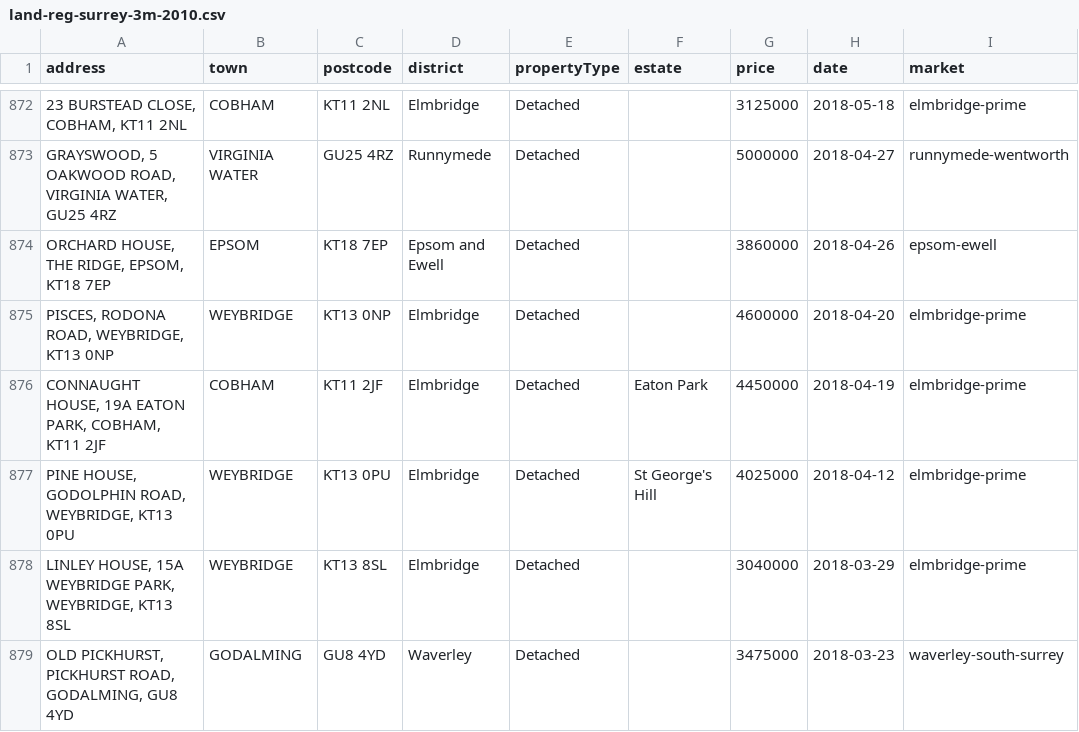
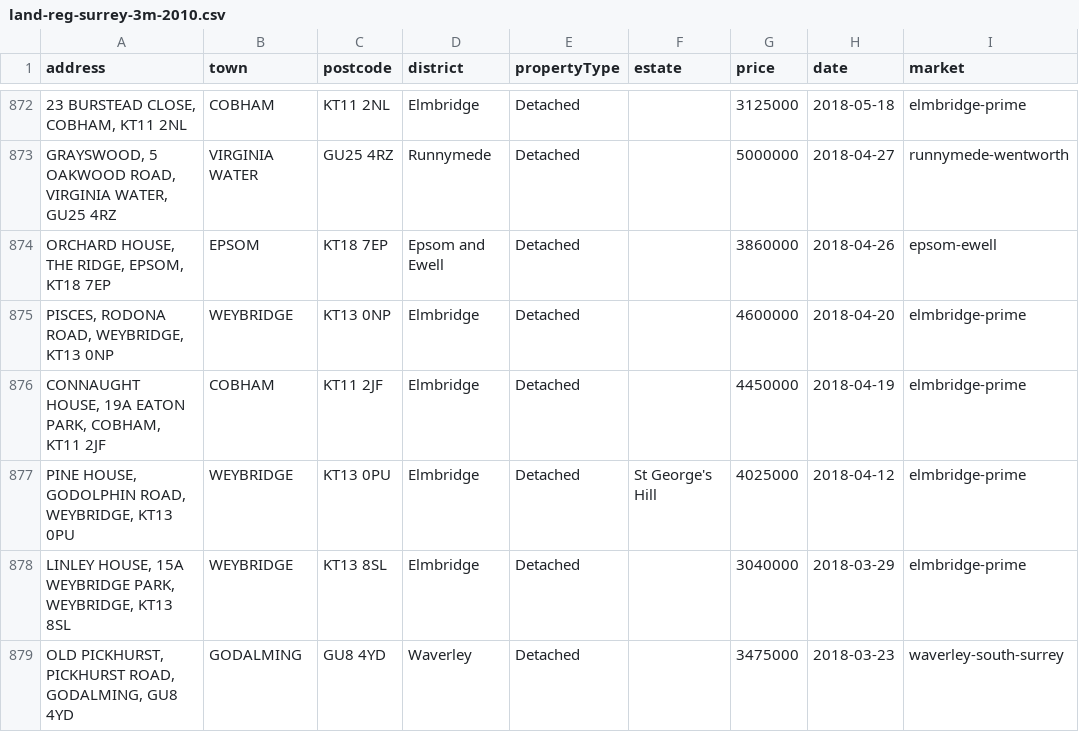
Before and after one commit to surreyhillsprime/insight-data, a CSV file: work/land-reg-surrey-3m-2010.csv, drawn as a sheet; only a part is shown, gaps mark what is left out; the diff covers the shown part only; the diff names each change by its address in the sheet, - before the commit and + after, or states it on an @@ line.

```diff
--- a/work/land-reg-surrey-3m-2010.csv
+++ b/work/land-reg-surrey-3m-2010.csv
-F876 (estate): Eaton Park
+F876 (estate): (empty)
```
Also changed, not shown: 11 moved rows and 71 edited cells elsewhere in this file, 6 other files.
